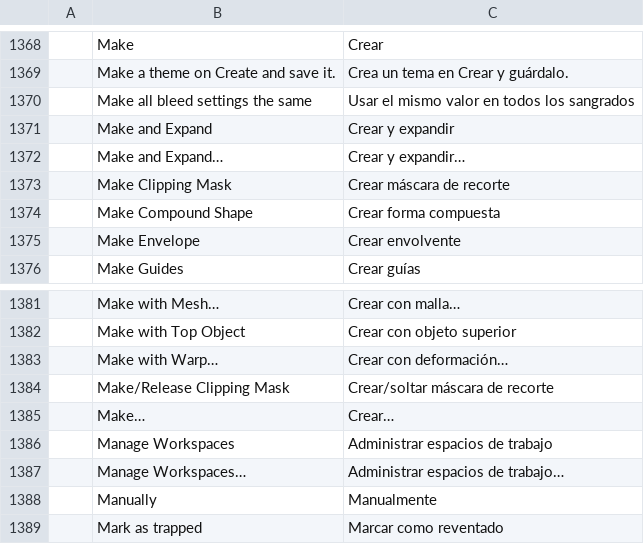
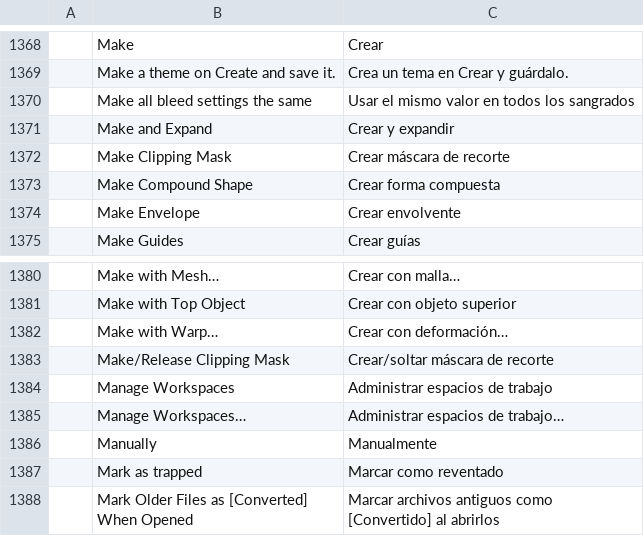
Before and after one commit to 7mz410/ShibShib-rsm, a TSV file: crates/ui-egui/src/i18n/es.tsv, drawn as a sheet; only a part is shown, gaps mark what is left out; the shorter side is filled out with more unchanged rows; the diff names each change by its address in the sheet, - before the commit and + after, or states it on an @@ line.

```diff
--- a/crates/ui-egui/src/i18n/es.tsv
+++ b/crates/ui-egui/src/i18n/es.tsv
-row 1372:  | Make and Expand… | Crear y expandir…
-row 1385:  | Make… | Crear…
```
Also changed, not shown: crates/ui-egui/src/i18n/it.tsv, crates/ui-egui/src/i18n/ja.tsv, 6 other files.
